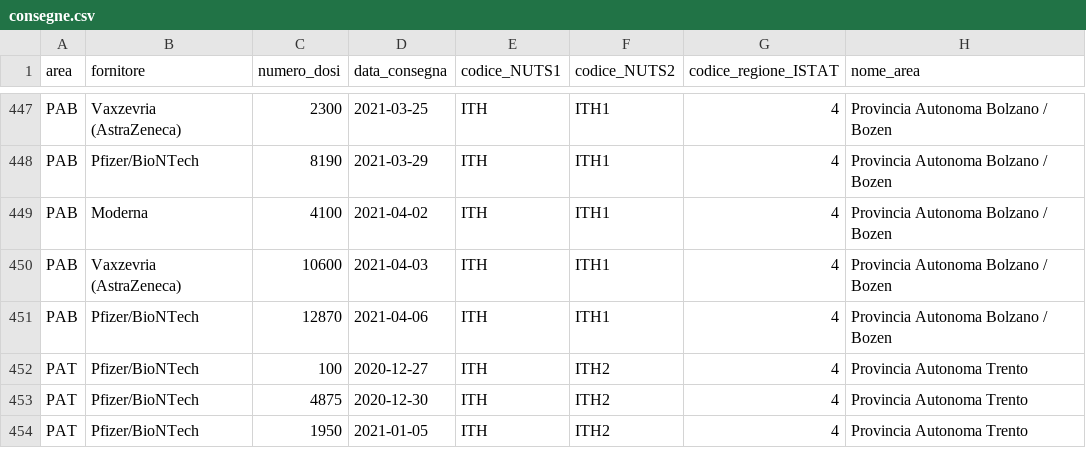
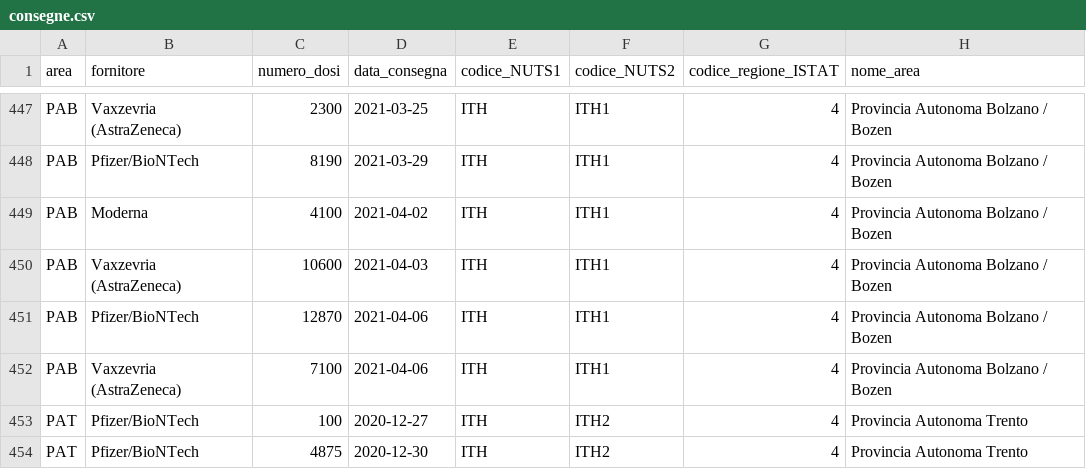
Before and after one commit to alessandrodemela/myCOVID19VaccineAnalysis, a CSV file: Staging/consegne.csv, drawn as a sheet; only a part is shown, gaps mark what is left out; the shorter side is filled out with more unchanged rows.

```diff
--- a/Staging/consegne.csv
+++ b/Staging/consegne.csv
@@ -451,2 +451,3 @@ PAB,Vaxzevria (AstraZeneca),10600,2021-04-03,ITH,ITH1,4,Provincia Autonoma Bolza
 PAB,Pfizer/BioNTech,12870,2021-04-06,ITH,ITH1,4,Provincia Autonoma Bolzano / Bozen
+PAB,Vaxzevria (AstraZeneca),7100,2021-04-06,ITH,ITH1,4,Provincia Autonoma Bolzano / Bozen
 PAT,Pfizer/BioNTech,100,2020-12-27,ITH,ITH2,4,Provincia Autonoma Trento
```
Also changed, not shown: DW/anagrafica.csv, DW/consegne.csv, 9 other files.
